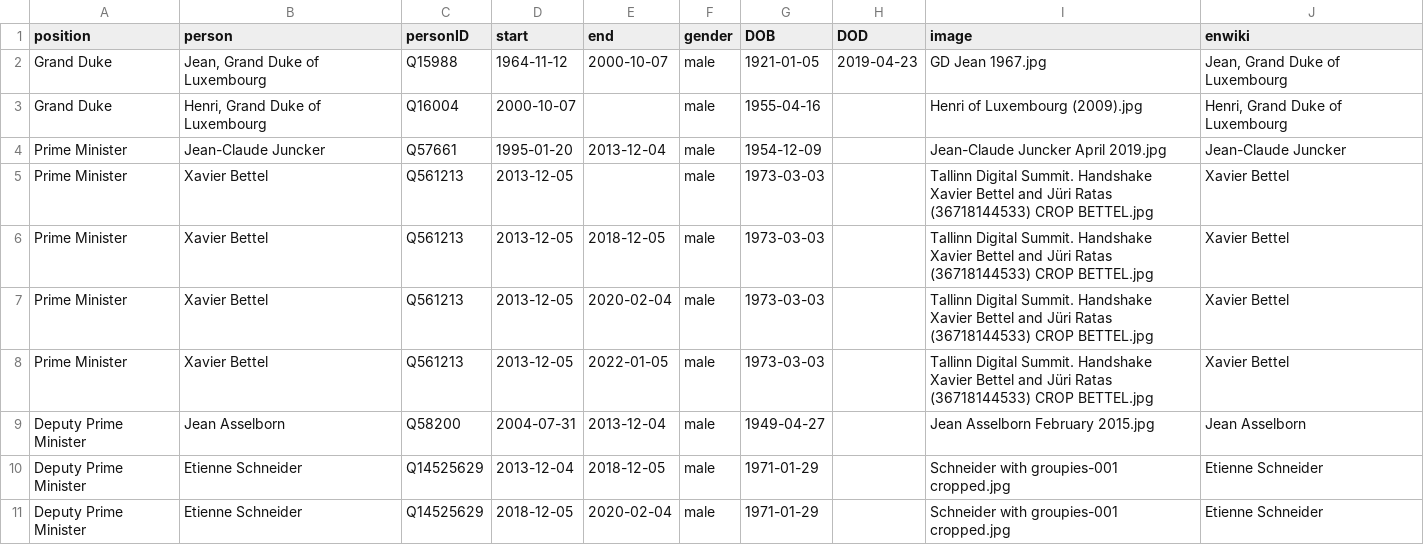
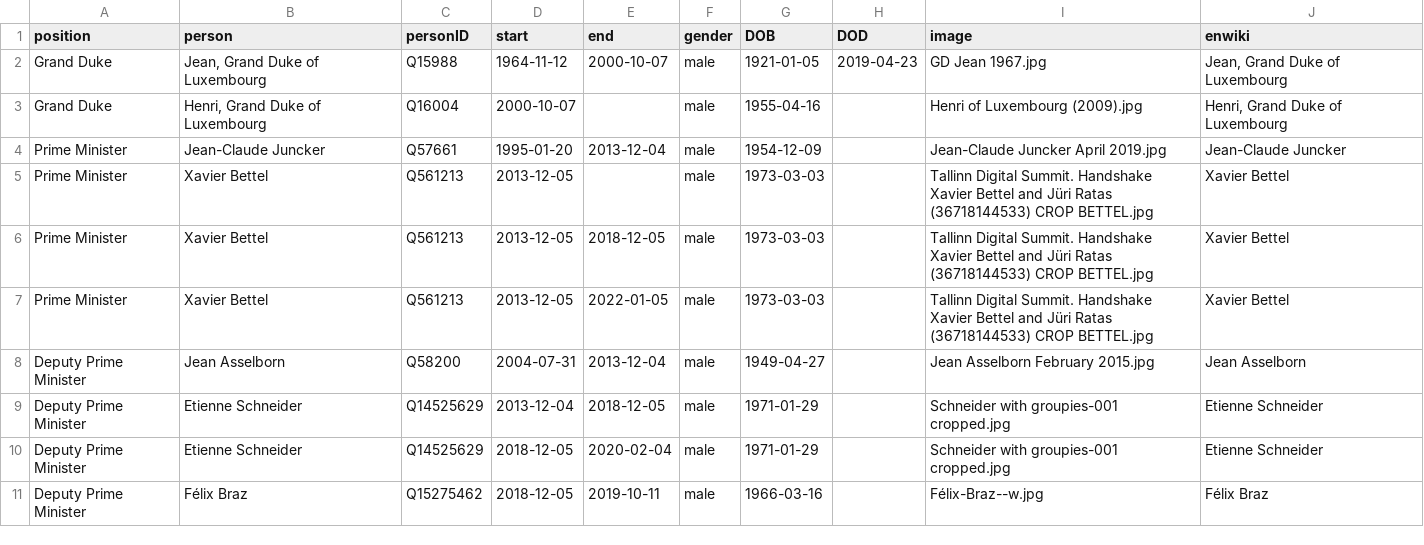
Before and after one commit to every-politician-scrapers/luxembourg-cabinet, a CSV file: html/holders21.csv, drawn as a sheet; only a part is shown; the shorter side is filled out with more unchanged rows.

Commit message:
PCB update

```diff
--- a/html/holders21.csv
+++ b/html/holders21.csv
@@ -6,3 +6,2 @@ Prime Minister,Xavier Bettel,Q561213,2013-12-05,,male,1973-03-03,,Tallinn Digita
 Prime Minister,Xavier Bettel,Q561213,2013-12-05,2018-12-05,male,1973-03-03,,Tallinn Digital Summit. Handshake Xavier Bettel and Jüri Ratas (36718144533) CROP BETTEL.jpg,Xavier Bettel
-Prime Minister,Xavier Bettel,Q561213,2013-12-05,2020-02-04,male,1973-03-03,,Tallinn Digital Summit. Handshake Xavier Bettel and Jüri Ratas (36718144533) CROP BETTEL.jpg,Xavier Bettel
 Prime Minister,Xavier Bettel,Q561213,2013-12-05,2022-01-05,male,1973-03-03,,Tallinn Digital Summit. Handshake Xavier Bettel and Jüri Ratas (36718144533) CROP BETTEL.jpg,Xavier Bettel
```
